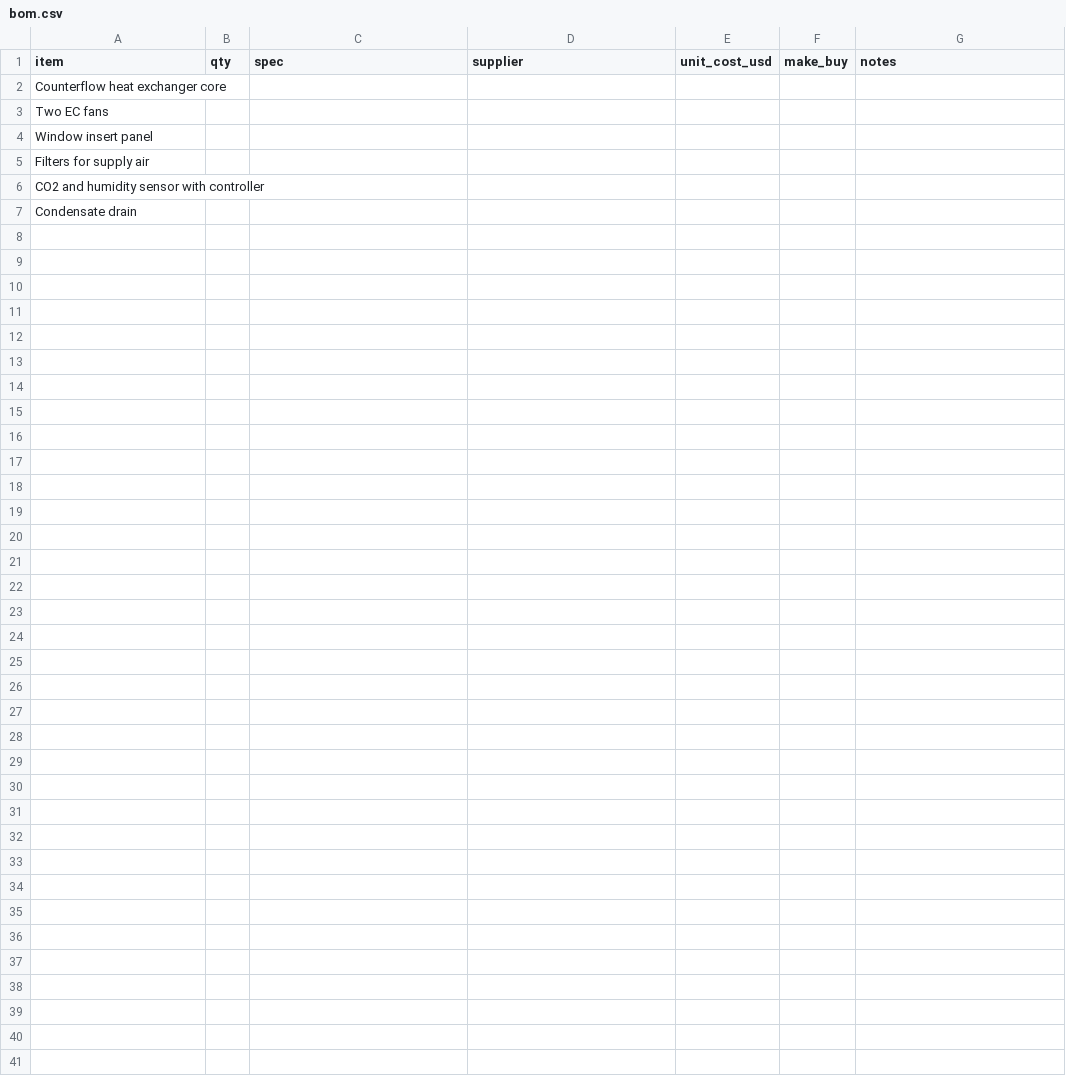
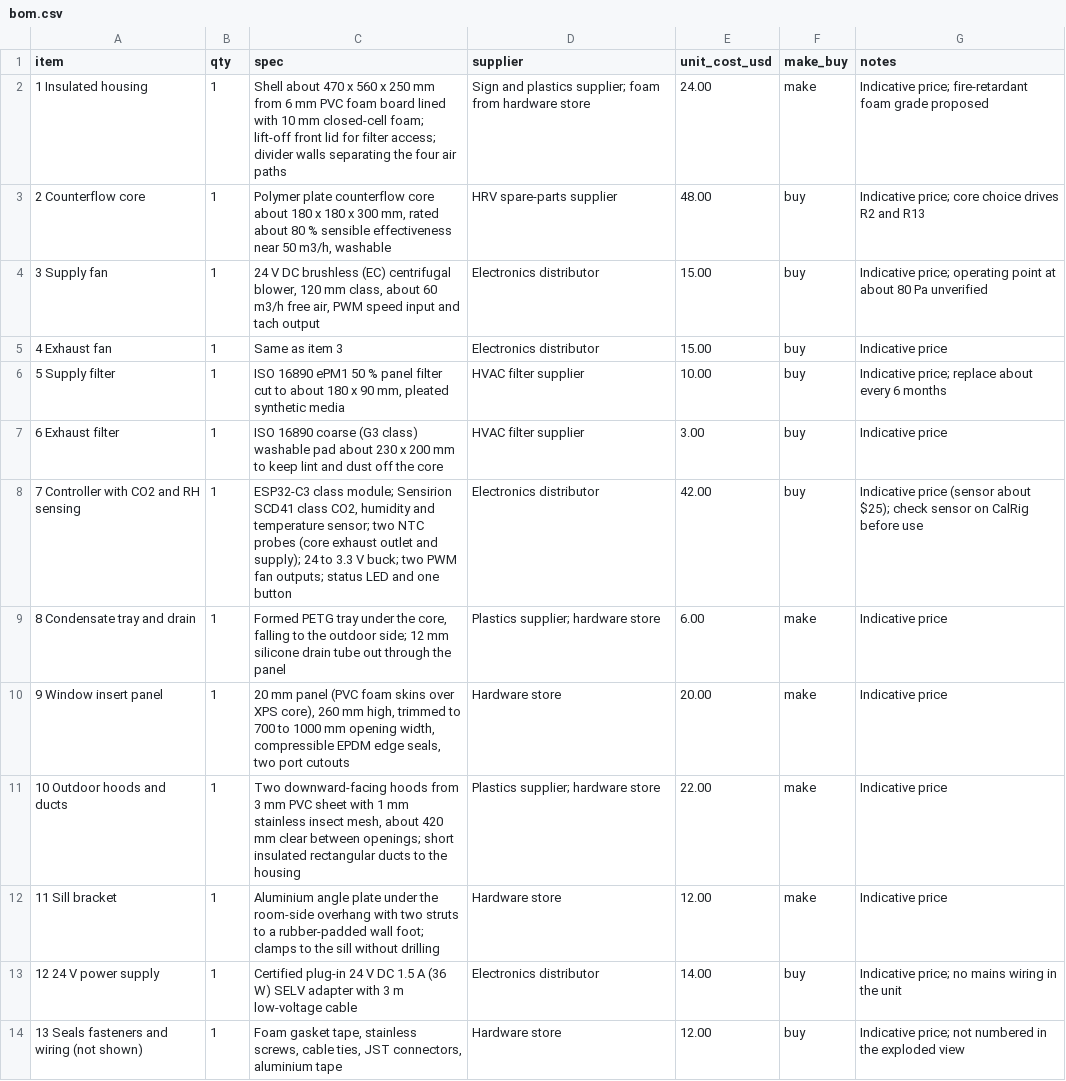
Before and after one commit to BoujeeEnjinia1701/breathebox, a CSV file: bom/bom.csv, drawn as a sheet; removed rows and columns are numbered as before the commit, all else as after; the diff names each change by its address in the sheet, - before the commit and + after, or states it on an @@ line.

```diff
--- a/bom/bom.csv
+++ b/bom/bom.csv
-row 2: Counterflow heat exchanger core
-row 3: Two EC fans
-row 4: Window insert panel
-row 5: Filters for supply air
-row 6: CO2 and humidity sensor with controller
-row 7: Condensate drain
+row 2: 1 Insulated housing | 1 | Shell about 470 x 560 x 250 mm from 6 mm PVC foam board lined with 10 mm closed-cell foam; lift-off front lid for filter access; divider walls separating the four air paths | Sign and plastics supplier; foam from hardware store | 24.00 | make | Indicative price; fire-retardant foam grade proposed
+row 3: 2 Counterflow core | 1 | Polymer plate counterflow core about 180 x 180 x 300 mm, rated about 80 % sensible effectiveness near 50 m3/h, washable | HRV spare-parts supplier | 48.00 | buy | Indicative price; core choice drives R2 and R13
+row 4: 3 Supply fan | 1 | 24 V DC brushless (EC) centrifugal blower, 120 mm class, about 60 m3/h free air, PWM speed input and tach output | Electronics distributor | 15.00 | buy | Indicative price; operating point at about 80 Pa unverified
+row 5: 4 Exhaust fan | 1 | Same as item 3 | Electronics distributor | 15.00 | buy | Indicative price
+row 6: 5 Supply filter | 1 | ISO 16890 ePM1 50 % panel filter cut to about 180 x 90 mm, pleated synthetic media | HVAC filter supplier | 10.00 | buy | Indicative price; replace about every 6 months
+row 7: 6 Exhaust filter | 1 | ISO 16890 coarse (G3 class) washable pad about 230 x 200 mm to keep lint and dust off the core | HVAC filter supplier | 3.00 | buy | Indicative price
+row 8: 7 Controller with CO2 and RH sensing | 1 | ESP32-C3 class module; Sensirion SCD41 class CO2, humidity and temperature sensor; two NTC probes (core exhaust outlet and supply); 24 to 3.3 V buck; two PWM fan outputs; status LED and one button | Electronics distributor | 42.00 | buy | Indicative price (sensor about $25); check sensor on CalRig before use
+row 9: 8 Condensate tray and drain | 1 | Formed PETG tray under the core, falling to the outdoor side; 12 mm silicone drain tube out through the panel | Plastics supplier; hardware store | 6.00 | make | Indicative price
+row 10: 9 Window insert panel | 1 | 20 mm panel (PVC foam skins over XPS core), 260 mm high, trimmed to 700 to 1000 mm opening width, compressible EPDM edge seals, two port cutouts | Hardware store | 20.00 | make | Indicative price
+row 11: 10 Outdoor hoods and ducts | 1 | Two downward-facing hoods from 3 mm PVC sheet with 1 mm stainless insect mesh, about 420 mm clear between openings; short insulated rectangular ducts to the housing | Plastics supplier; hardware store | 22.00 | make | Indicative price
+row 12: 11 Sill bracket | 1 | Aluminium angle plate under the room-side overhang with two struts to a rubber-padded wall foot; clamps to the sill without drilling | Hardware store | 12.00 | make | Indicative price
+row 13: 12 24 V power supply | 1 | Certified plug-in 24 V DC 1.5 A (36 W) SELV adapter with 3 m low-voltage cable | Electronics distributor | 14.00 | buy | Indicative price; no mains wiring in the unit
+row 14: 13 Seals fasteners and wiring (not shown) | 1 | Foam gasket tape, stainless screws, cable ties, JST connectors, aluminium tape | Hardware store | 12.00 | buy | Indicative price; not numbered in the exploded view
```
Also changed, not shown: 20 other files.
